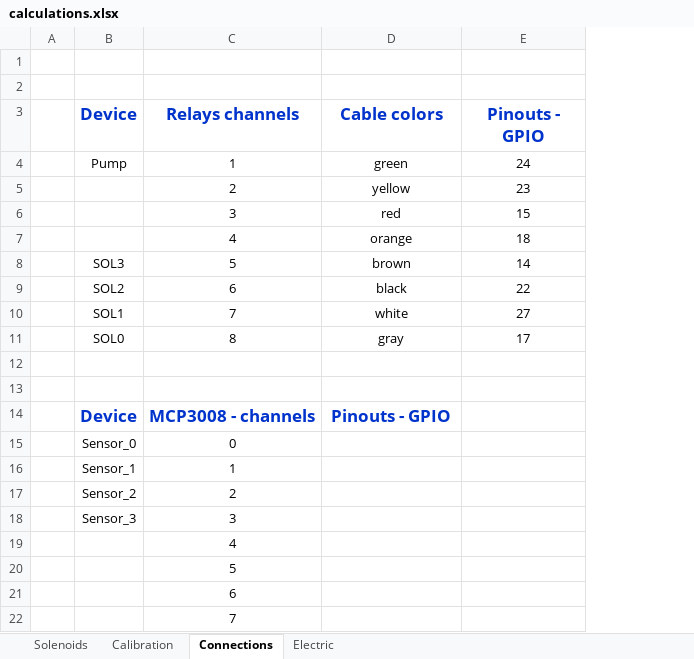
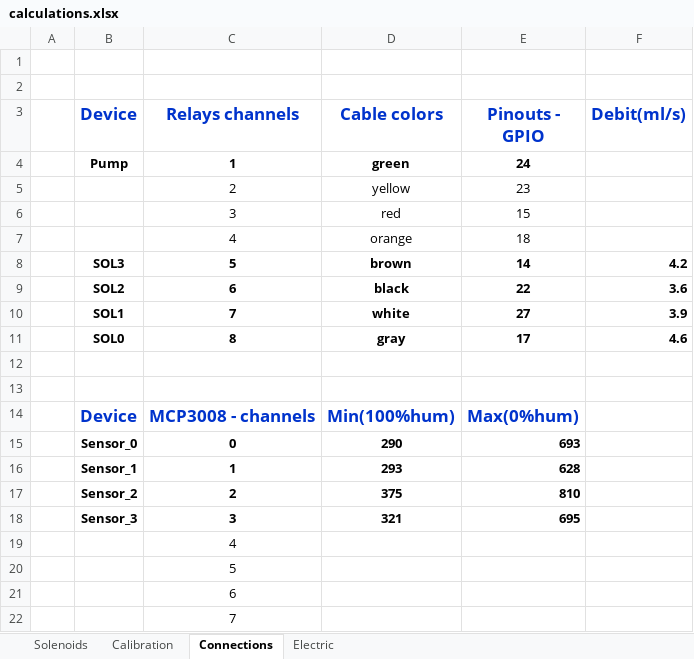
Before and after one commit to brnatvi/S7_Kaplya_Automatic_watering_system, an Excel workbook: Files/calculations.xlsx, sheet Connections, drawn as a sheet; values as stored, in another font and other column widths than the file's, no borders; the diff names each change by its address in the sheet, - before the commit and + after, or states it on an @@ line.

```diff
--- a/Files/calculations.xlsx (sheet Connections)
+++ b/Files/calculations.xlsx (sheet Connections)
+column F (Debit(ml/s)), rows 8-11: 4.2 | 3.6 | 3.9 | 4.6
-B4:E4 bold: off
+B4:E4 bold: on
-B8:E11 bold: off
+B8:E11 bold: on
-D14 (Cable colors): Pinouts - GPIO
+D14 (Cable colors): Min(100%hum)
-E14 (Pinouts - GPIO): (empty)
+E14 (Pinouts - GPIO): Max(0%hum)
-B15:C18 bold: off
+B15:C18 bold: on
-D15 (Cable colors): (empty)
+D15 (Cable colors): 290
-E15 (Pinouts - GPIO): (empty)
+E15 (Pinouts - GPIO): 693
-D16 (Cable colors): (empty)
+D16 (Cable colors): 293
-E16 (Pinouts - GPIO): (empty)
+E16 (Pinouts - GPIO): 628
-D17 (Cable colors): (empty)
+D17 (Cable colors): 375
-E17 (Pinouts - GPIO): (empty)
+E17 (Pinouts - GPIO): 810
-D18 (Cable colors): (empty)
+D18 (Cable colors): 321
-E18 (Pinouts - GPIO): (empty)
+E18 (Pinouts - GPIO): 695
```
Also changed, not shown: sheet Calibration, formulas that keep their value, charts or pictures, 16 other files.
